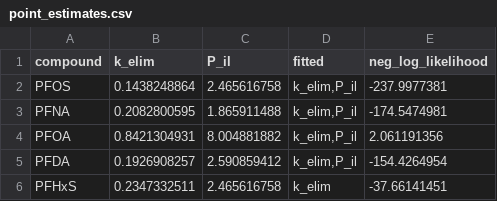
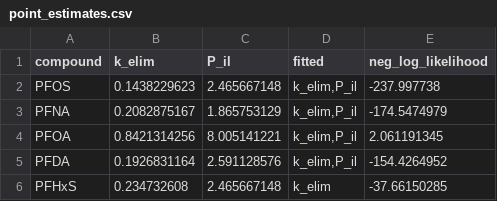
Before and after one commit to LucaPrz/pfas-broiler-pbtk, a CSV file: results/point_estimates.csv, drawn as a sheet.

```diff
--- a/results/point_estimates.csv
+++ b/results/point_estimates.csv
@@ -1,6 +1,6 @@
 compound,k_elim,P_il,fitted,neg_log_likelihood
-PFOS,0.1438248864,2.465616758,"k_elim,P_il",-237.9977381
-PFNA,0.2082800595,1.865911488,"k_elim,P_il",-174.5474981
-PFOA,0.8421304931,8.004881882,"k_elim,P_il",2.061191356
-PFDA,0.1926908257,2.590859412,"k_elim,P_il",-154.4264954
-PFHxS,0.2347332511,2.465616758,k_elim,-37.66141451
+PFOS,0.1438229623,2.465667148,"k_elim,P_il",-237.997738
+PFNA,0.2082875167,1.865753129,"k_elim,P_il",-174.5474979
+PFOA,0.8421314256,8.005141221,"k_elim,P_il",2.061191345
+PFDA,0.1926831164,2.591128576,"k_elim,P_il",-154.4264952
+PFHxS,0.234732608,2.465667148,k_elim,-37.66150285
```
Also changed, not shown: results/posterior/samples_PFDA.csv, results/posterior/samples_PFHxS.csv, 8 other files.
